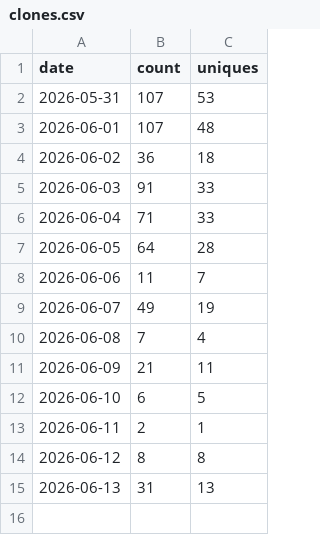
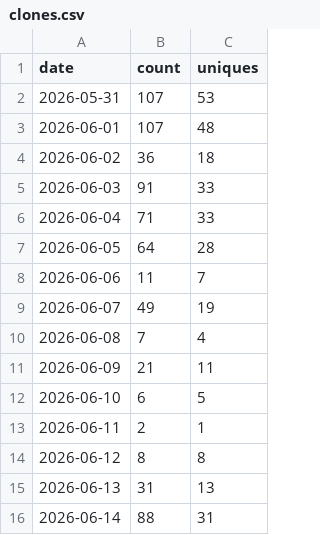
Before and after one commit to shengyanlin/claude-overlay, a CSV file: clones.csv, drawn as a sheet.

```diff
--- a/clones.csv
+++ b/clones.csv
@@ -15 +15,2 @@ date,count,uniques
 2026-06-13,31,13
+2026-06-14,88,31
```
Also changed, not shown: views.csv, 2 other files.
